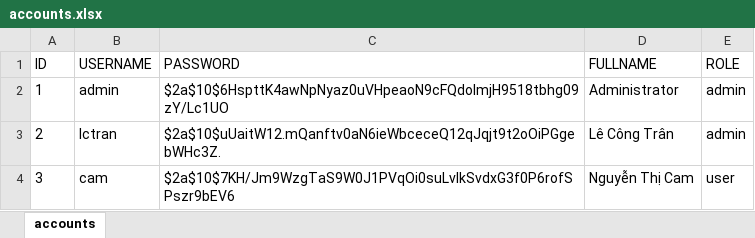
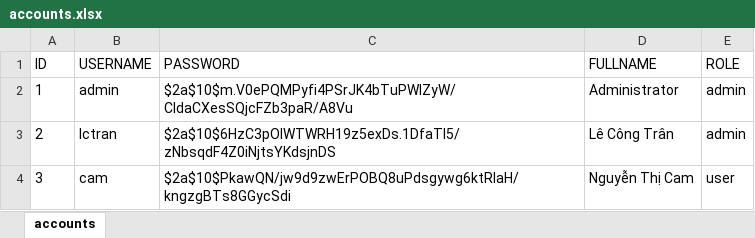
Before and after one commit to luantran1995/bet-wc2026, an Excel workbook: backend-excel/data/accounts.xlsx, sheet accounts, drawn as a sheet; values as stored, in another font and other column widths than the file's, no borders; the diff names each change by its address in the sheet, - before the commit and + after, or states it on an @@ line.

```diff
--- a/backend-excel/data/accounts.xlsx (sheet accounts)
+++ b/backend-excel/data/accounts.xlsx (sheet accounts)
-C2 (PASSWORD): $2a$10$6HspttK4awNpNyaz0uVHpeaoN9cFQdoImjH9518tbhg09zY/Lc1UO
+C2 (PASSWORD): $2a$10$m.V0ePQMPyfi4PSrJK4bTuPWlZyW/CldaCXesSQjcFZb3paR/A8Vu
-C3 (PASSWORD): $2a$10$uUaitW12.mQanftv0aN6ieWbceceQ12qJqjt9t2oOiPGgebWHc3Z.
+C3 (PASSWORD): $2a$10$6HzC3pOlWTWRH19z5exDs.1DfaTl5/zNbsqdF4Z0iNjtsYKdsjnDS
-C4 (PASSWORD): $2a$10$7KH/Jm9WzgTaS9W0J1PVqOi0suLvlkSvdxG3f0P6rofSPszr9bEV6
+C4 (PASSWORD): $2a$10$PkawQN/jw9d9zwErPOBQ8uPdsgywg6ktRlaH/kngzgBTs8GGycSdi
```
Also changed, not shown: backend-excel/data/bets.xlsx, backend-excel/data/matches.xlsx, 5 other files.
